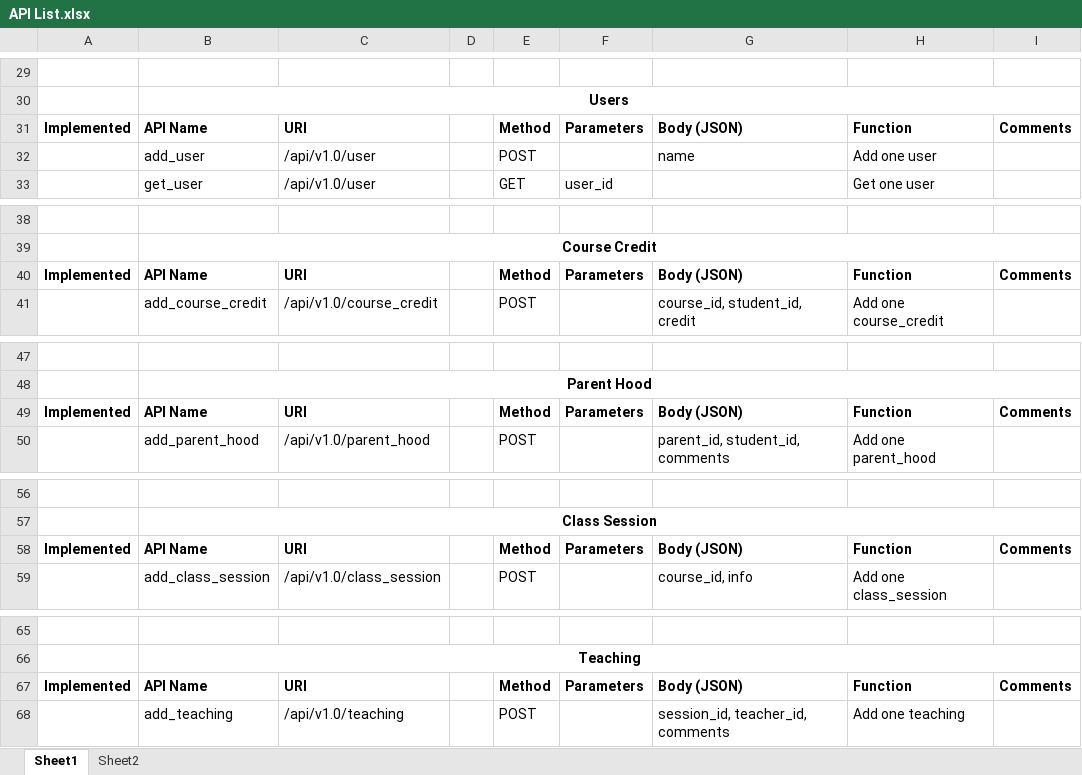
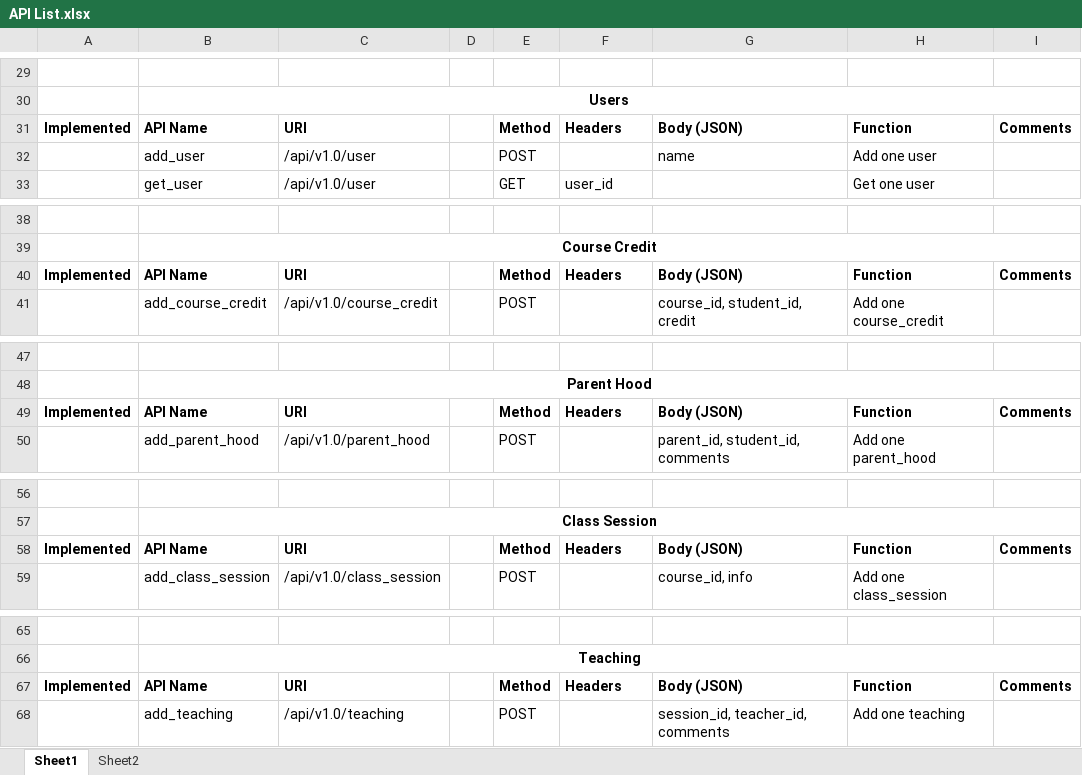
Before and after one commit to HenryYDJ/flaskAPI, an Excel workbook: API List.xlsx, sheet Sheet1, drawn as a sheet; only a part is shown, gaps mark what is left out; values as stored, in another font and other column widths than the file's, no borders; the diff covers the shown part only; the diff names each change by its address in the sheet, - before the commit and + after, or states it on an @@ line.

```diff
--- a/API List.xlsx (sheet Sheet1)
+++ b/API List.xlsx (sheet Sheet1)
-F31: Parameters
+F31: Headers
-F40: Parameters
+F40: Headers
-F49: Parameters
+F49: Headers
-F58: Parameters
+F58: Headers
-F67: Parameters
+F67: Headers
```
Also changed, not shown: 8 added rows and 5 edited cells elsewhere in this sheet, 6 other files.
